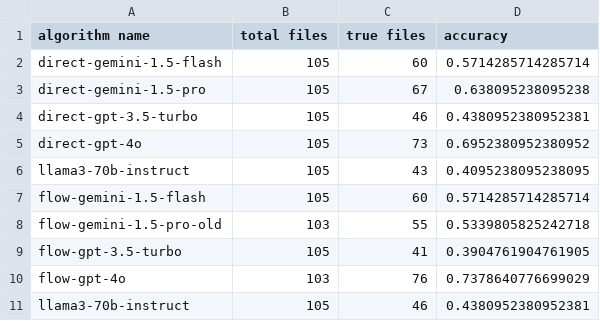
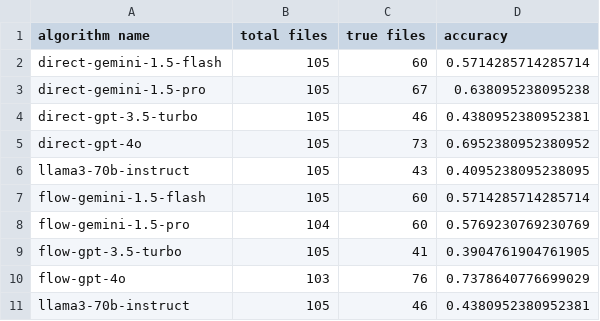
Before and after one commit to EmanuelDicu/Licenta, a CSV file: mate/statistics/accuracy_table/accuracy_table.csv, drawn as a sheet; removed rows and columns are numbered as before the commit, all else as after; the diff names each change by its address in the sheet, - before the commit and + after, or states it on an @@ line.

```diff
--- a/mate/statistics/accuracy_table/accuracy_table.csv
+++ b/mate/statistics/accuracy_table/accuracy_table.csv
-row 8: flow-gemini-1.5-pro-old | 103 | 55 | 0.5339805825242718
+row 8: flow-gemini-1.5-pro | 104 | 60 | 0.5769230769230769
```
Also changed, not shown: 1 other file.
